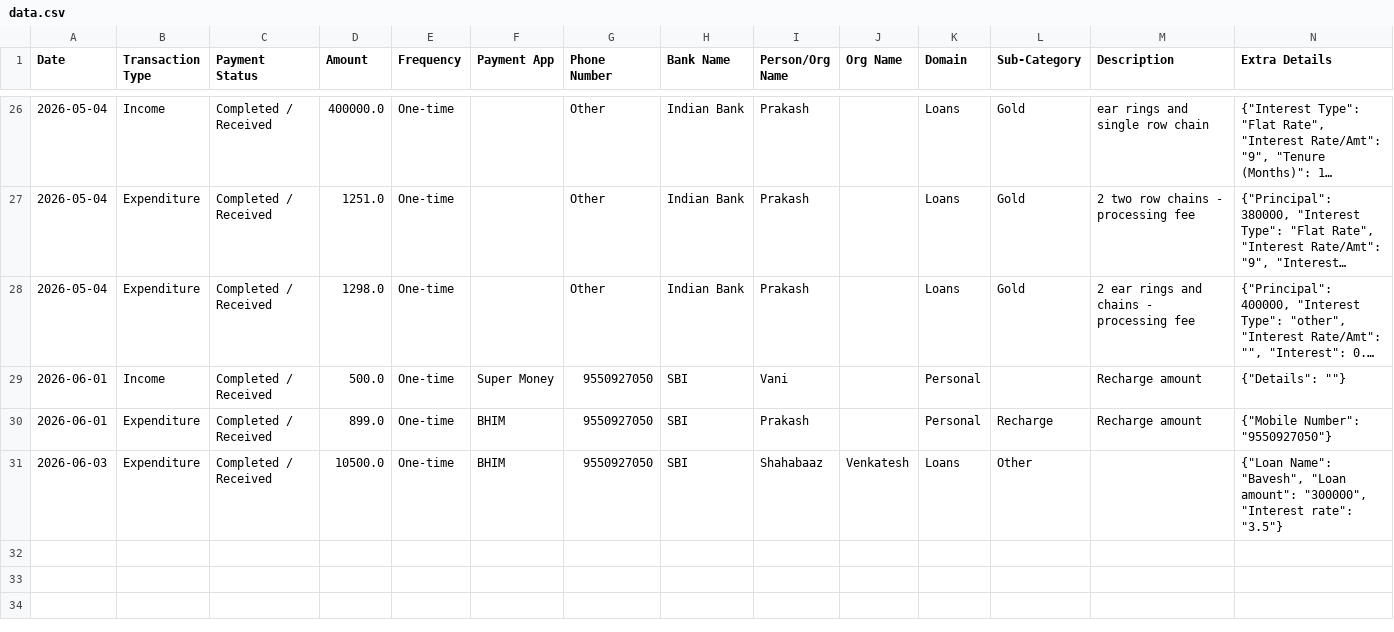
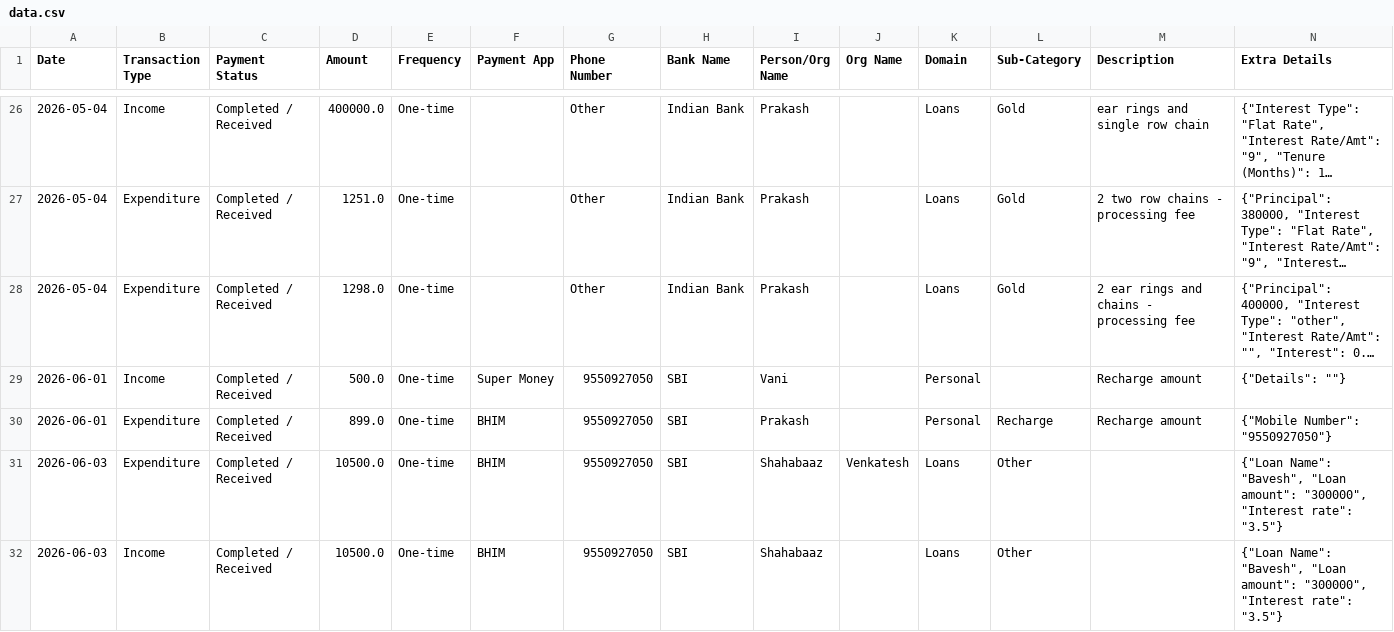
Before and after one commit to Prakash-1619/Finance, a CSV file: data.csv, drawn as a sheet; only a part is shown, gaps mark what is left out; long unchanged cells end in ….

Commit message:
Added Loans transaction

```diff
--- a/data.csv
+++ b/data.csv
@@ -31 +31,2 @@ Date,Transaction Type,Payment Status,Amount,Frequency,Payment App,Phone Number,B
 2026-06-03,Expenditure,Completed / Received,10500.0,One-time,BHIM,9550927050,SBI,Shahabaaz,Venkatesh,Loans,Other,,"{""Loan Name"": ""Bavesh"", ""Loan amount"": ""300000"", ""Interest rate"": ""3.5""}"
+2026-06-03,Income,Completed / Received,10500.0,One-time,BHIM,9550927050,SBI,Shahabaaz,,Loans,Other,,"{""Loan Name"": ""Bavesh"", ""Loan amount"": ""300000"", ""Interest rate"": ""3.5""}"
```
